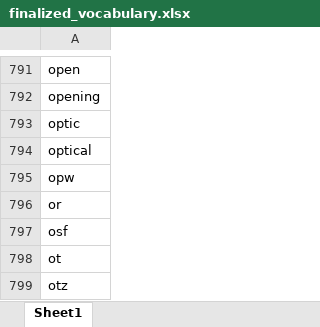
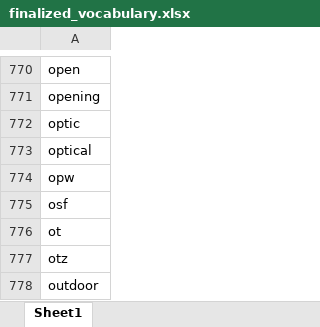
Before and after one commit to abodeza/Purchase_Data_Analysis, an Excel workbook: data/vocab/finalized_vocabulary.xlsx, sheet Sheet1, drawn as a sheet; only a part is shown, gaps mark what is left out; the shorter side is filled out with more unchanged rows; values as stored, in another font and other column widths than the file's, no borders; the diff covers the shown part only; the diff names each change by its address in the sheet, - before the commit and + after, or states it on an @@ line.

```diff
--- a/data/vocab/finalized_vocabulary.xlsx (sheet Sheet1)
+++ b/data/vocab/finalized_vocabulary.xlsx (sheet Sheet1)
-row 796: or
```
Also changed, not shown: 39 removed rows elsewhere in this sheet, data/analyze/reconstructed_entries.xlsx, data/analyze/unknown_tokens.xlsx, 4 other files.
